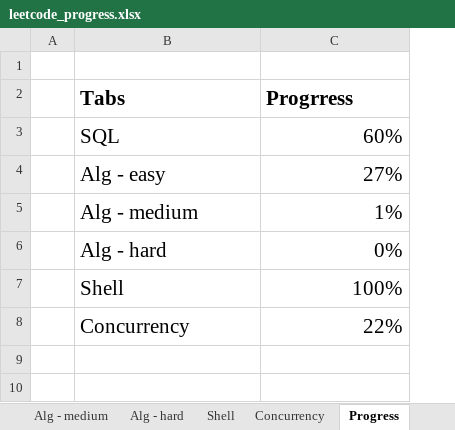
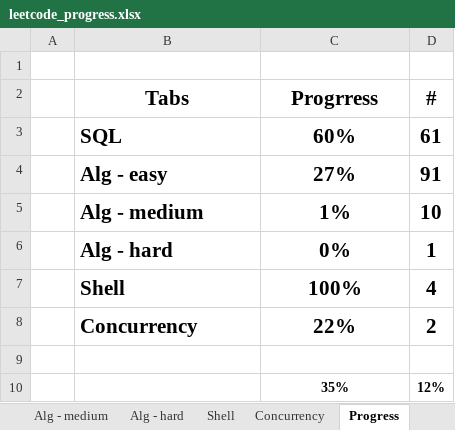
Before and after one commit to vwang0/Leetcode_Solutions, an Excel workbook: leetcode_progress.xlsx, sheet Progress, drawn as a sheet; values as stored, in another font and other column widths than the file's, no borders; conditional formats not drawn; the diff names each change by its address in the sheet, - before the commit and + after, or states it on an @@ line.

Commit message:
v20200327

```diff
--- a/leetcode_progress.xlsx (sheet Progress)
+++ b/leetcode_progress.xlsx (sheet Progress)
+column D (#), rows 3-8: 61 | 91 | 10 | 1 | 4 | 2
-B2:C2 alignment: left
+B2:C2 alignment: center
-B3:C8 bold: off
+B3:C8 bold: on
-C3:C8 alignment: right
+C3:C8 alignment: center
+row 9: (empty)
+row 10:  |  | 35% | 12%
```
